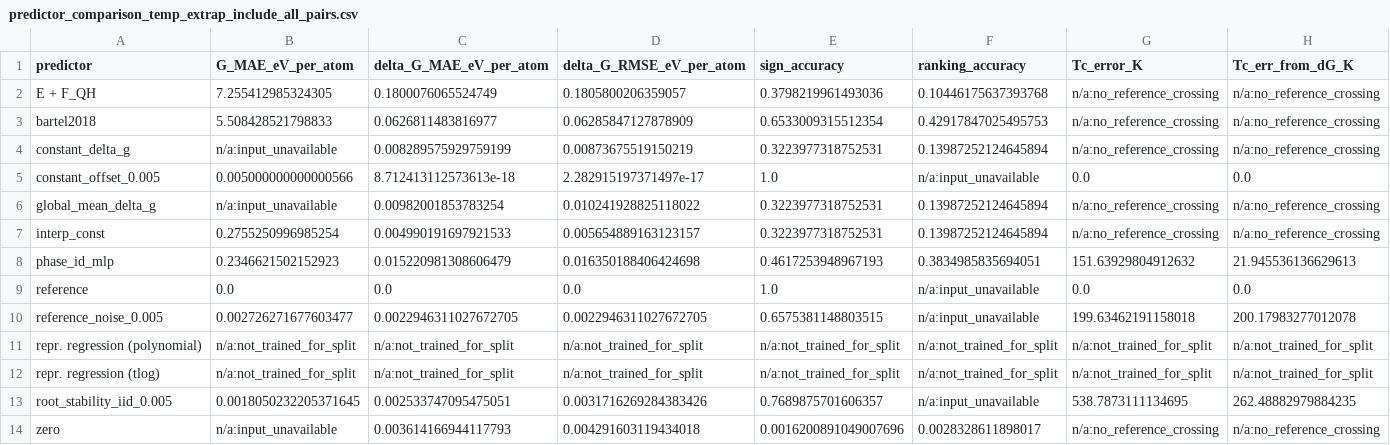
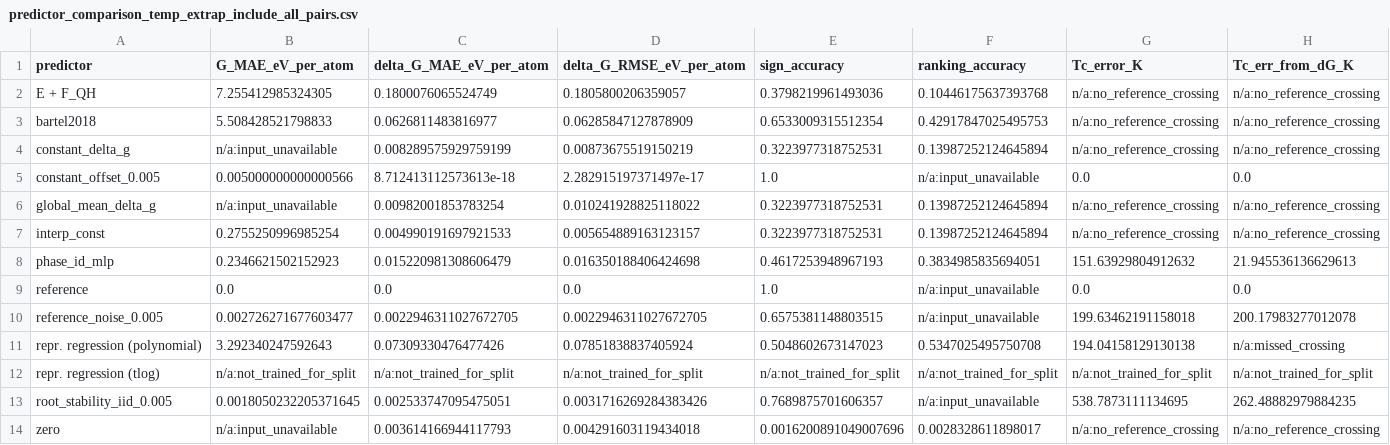
Before and after one commit to zirenjin/fes-bench, a CSV file: result/tables/predictor_comparison_temp_extrap_include_all_pairs.csv, drawn as a sheet; only a part is shown; the diff covers the shown part only; the diff names each change by its address in the sheet, - before the commit and + after, or states it on an @@ line.

```diff
--- a/result/tables/predictor_comparison_temp_extrap_include_all_pairs.csv
+++ b/result/tables/predictor_comparison_temp_extrap_include_all_pairs.csv
-B11 (G_MAE_eV_per_atom): n/a:not_trained_for_split
+B11 (G_MAE_eV_per_atom): 3.292340247592643
-C11 (delta_G_MAE_eV_per_atom): n/a:not_trained_for_split
+C11 (delta_G_MAE_eV_per_atom): 0.07309330476477426
-D11 (delta_G_RMSE_eV_per_atom): n/a:not_trained_for_split
+D11 (delta_G_RMSE_eV_per_atom): 0.07851838837405924
-E11 (sign_accuracy): n/a:not_trained_for_split
+E11 (sign_accuracy): 0.5048602673147023
-F11 (ranking_accuracy): n/a:not_trained_for_split
+F11 (ranking_accuracy): 0.5347025495750708
-G11 (Tc_error_K): n/a:not_trained_for_split
+G11 (Tc_error_K): 194.04158129130138
-H11 (Tc_err_from_dG_K): n/a:not_trained_for_split
+H11 (Tc_err_from_dG_K): n/a:missed_crossing
```
Also changed, not shown: 6 edited cells elsewhere in this file, result/tables/predictor_comparison_temp_extrap.csv, result/tables/predictor_comparison_temp_extrap_folds.csv, 6 other files.
